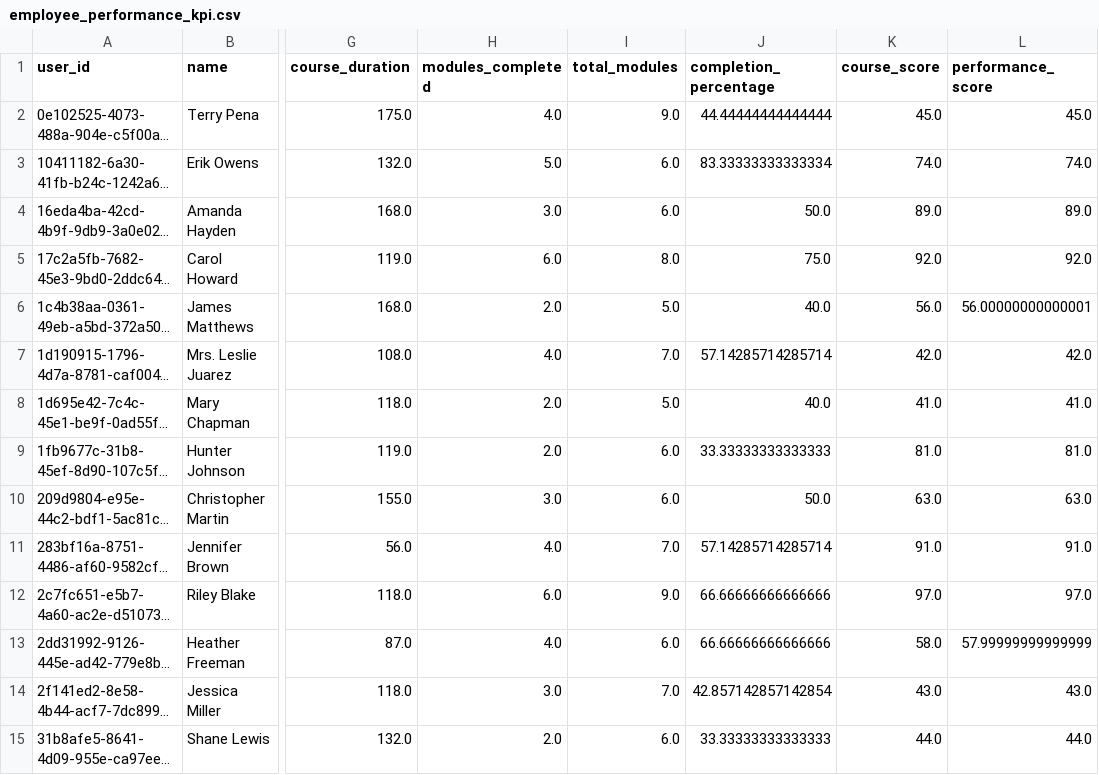
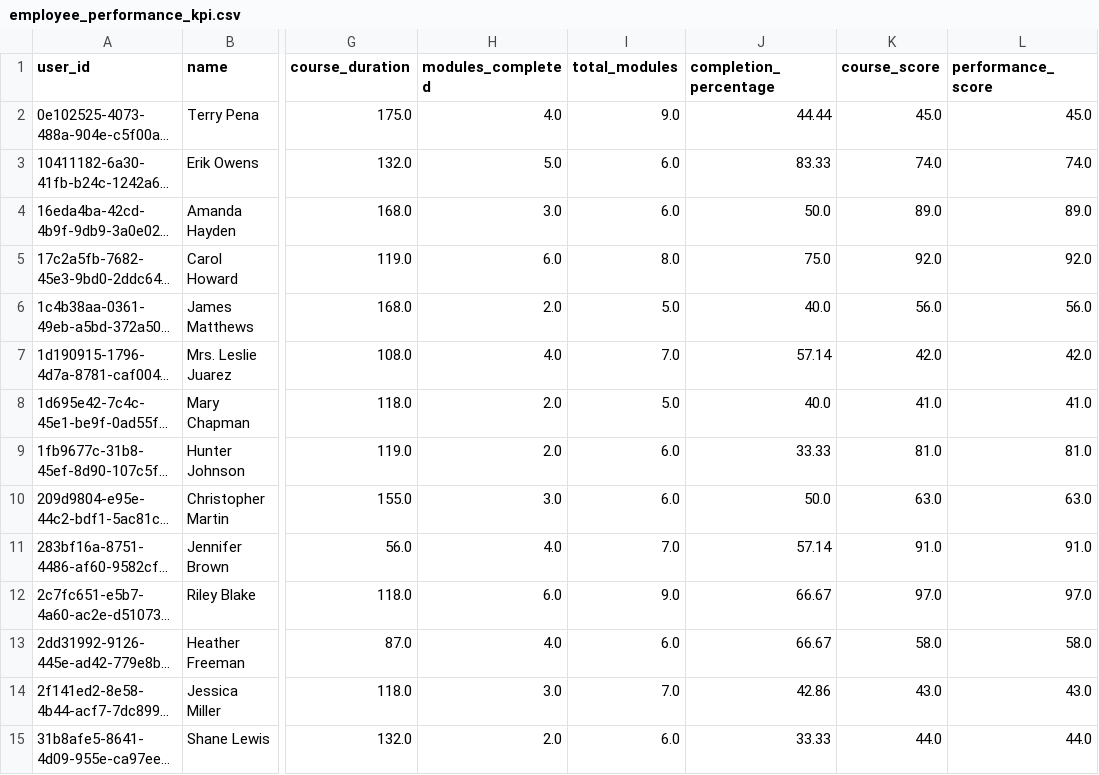
Before and after one commit to vikasreddy1406/Course_completion_project, a CSV file: data_engineering/data_warehouse/report/employee_performance_kpi.csv, drawn as a sheet; only a part is shown, gaps mark what is left out; long unchanged cells end in …; the diff covers the shown part only; the diff names each change by its address in the sheet, - before the commit and + after, or states it on an @@ line.

```diff
--- a/data_engineering/data_warehouse/report/employee_performance_kpi.csv
+++ b/data_engineering/data_warehouse/report/employee_performance_kpi.csv
-J2 (completion_percentage): 44.44444444444444
+J2 (completion_percentage): 44.44
-J3 (completion_percentage): 83.33333333333334
+J3 (completion_percentage): 83.33
-L6 (performance_score): 56.00000000000001
+L6 (performance_score): 56.0
-J7 (completion_percentage): 57.14285714285714
+J7 (completion_percentage): 57.14
-J9 (completion_percentage): 33.33333333333333
+J9 (completion_percentage): 33.33
-J11 (completion_percentage): 57.14285714285714
+J11 (completion_percentage): 57.14
-J12:J13 (completion_percentage): 66.66666666666666
+J12:J13 (completion_percentage): 66.67
-L13 (performance_score): 57.99999999999999
+L13 (performance_score): 58.0
-J14 (completion_percentage): 42.857142857142854
+J14 (completion_percentage): 42.86
-J15 (completion_percentage): 33.33333333333333
+J15 (completion_percentage): 33.33
```
Also changed, not shown: 68 edited cells elsewhere in this file, 2 other files.
